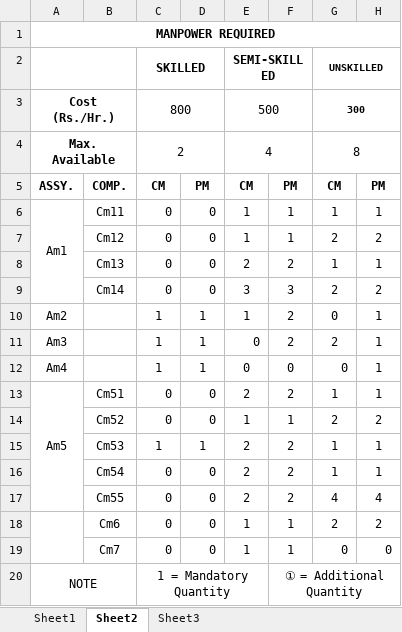
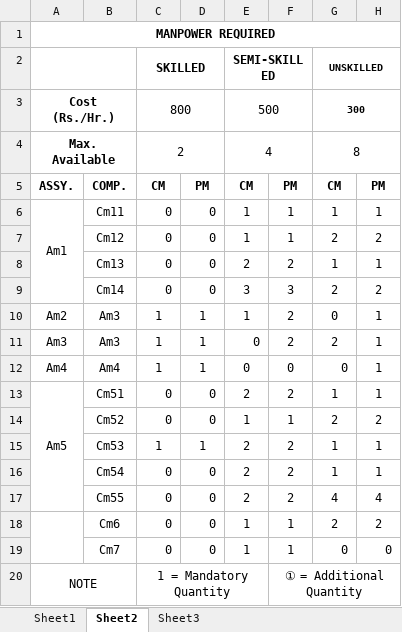
Before and after one commit to kartikeya1994/isw, an Excel workbook: IndustrySmartware/components.xlsx, sheet Sheet2, drawn as a sheet; values as stored, in another font and other column widths than the file's, no borders; the diff names each change by its address in the sheet, - before the commit and + after, or states it on an @@ line.

```diff
--- a/IndustrySmartware/components.xlsx (sheet Sheet2)
+++ b/IndustrySmartware/components.xlsx (sheet Sheet2)
-B10:B11: (empty)
+B10:B11: Am3
-B12: (empty)
+B12: Am4
```
Also changed, not shown: 10 other files.
